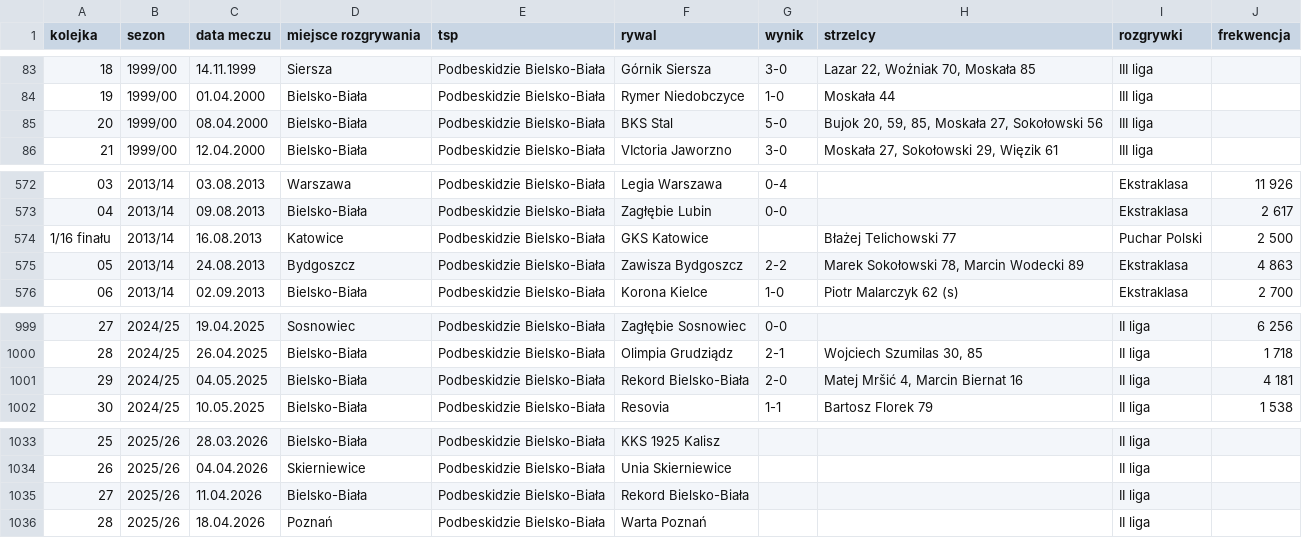
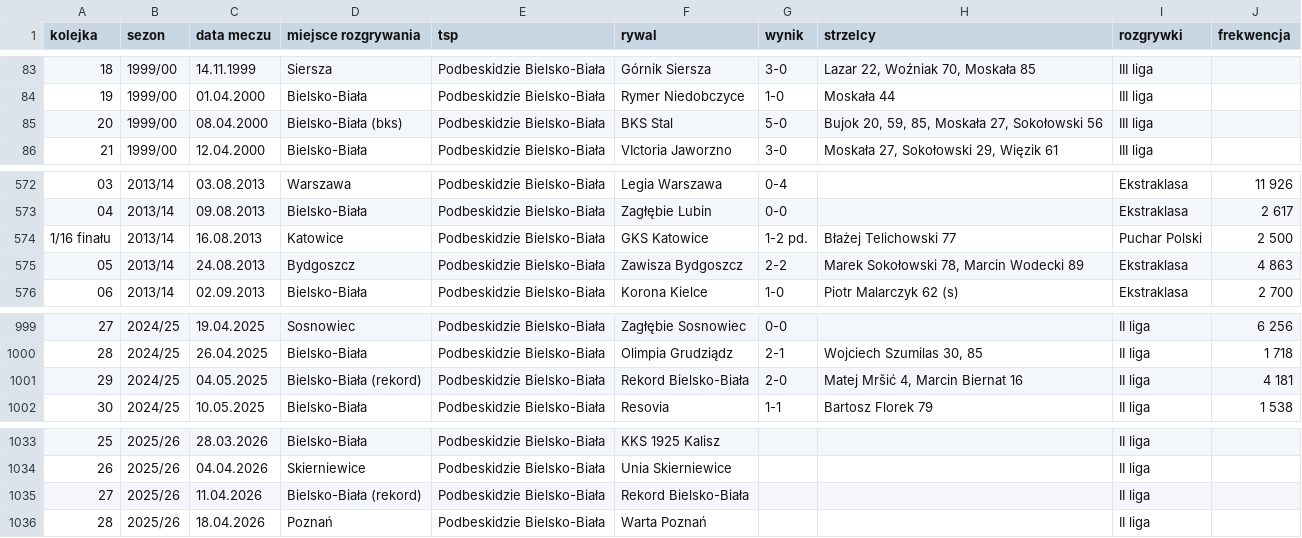
Before and after one commit to DomJer004/tsp-baza-danych, a CSV file: pythonProject3/mecze.csv, drawn as a sheet; only a part is shown, gaps mark what is left out; the diff names each change by its address in the sheet, - before the commit and + after, or states it on an @@ line.

Commit message:
Update mecze.csv

```diff
--- a/pythonProject3/mecze.csv
+++ b/pythonProject3/mecze.csv
-D85 (miejsce rozgrywania): Bielsko-Biała
+D85 (miejsce rozgrywania): Bielsko-Biała (bks)
-G574 (wynik): (empty)
+G574 (wynik): 1-2 pd.
-D1001 (miejsce rozgrywania): Bielsko-Biała
+D1001 (miejsce rozgrywania): Bielsko-Biała (rekord)
-D1035 (miejsce rozgrywania): Bielsko-Biała
+D1035 (miejsce rozgrywania): Bielsko-Biała (rekord)
```
